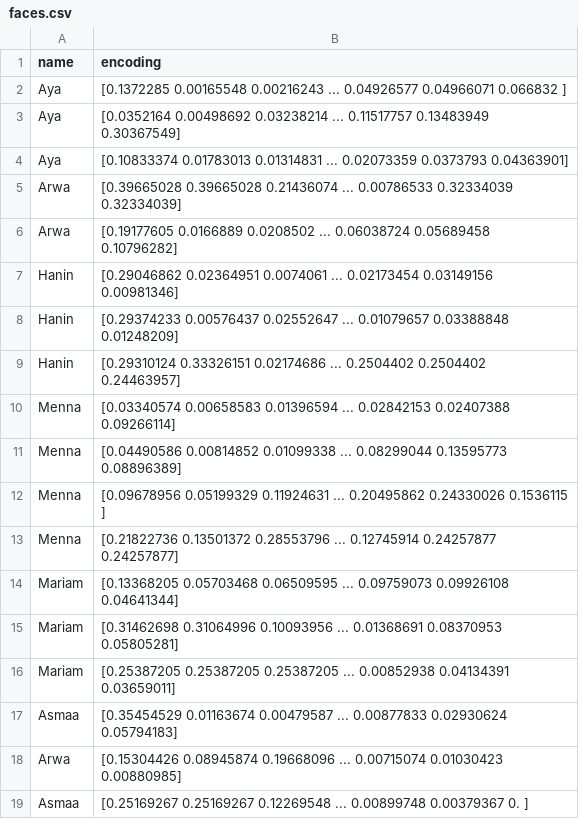
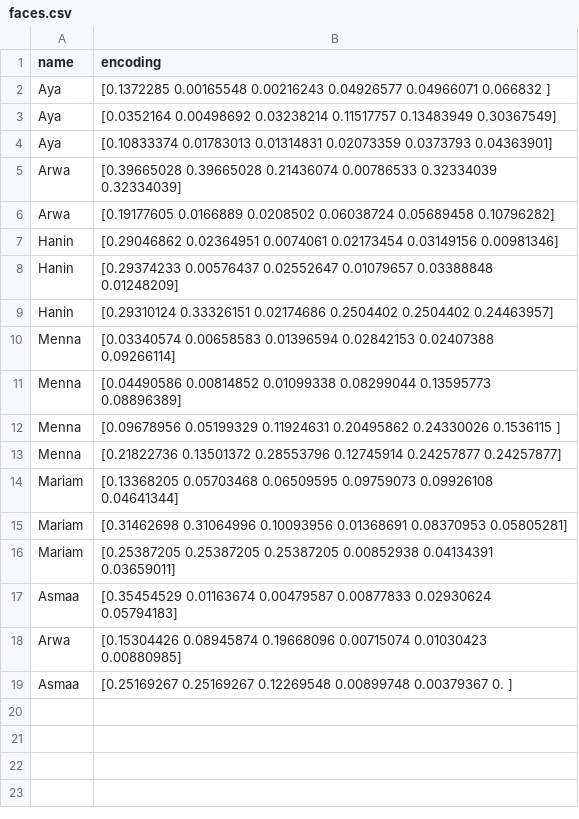
Before and after one commit to HaninIsmail01/Face-recognition-app-DEBI-Hackathon, a CSV file: data/faces.csv, drawn as a sheet.

```diff
--- a/data/faces.csv
+++ b/data/faces.csv
@@ -1,19 +1,19 @@
 name,encoding
-Aya,[0.1372285  0.00165548 0.00216243 ... 0.04926577 0.04966071 0.066832  ]
-Aya,[0.0352164  0.00498692 0.03238214 ... 0.11517757 0.13483949 0.30367549]
-Aya,[0.10833374 0.01783013 0.01314831 ... 0.02073359 0.0373793  0.04363901]
-Arwa,[0.39665028 0.39665028 0.21436074 ... 0.00786533 0.32334039 0.32334039]
-Arwa,[0.19177605 0.0166889  0.0208502  ... 0.06038724 0.05689458 0.10796282]
-Hanin,[0.29046862 0.02364951 0.0074061  ... 0.02173454 0.03149156 0.00981346]
-Hanin,[0.29374233 0.00576437 0.02552647 ... 0.01079657 0.03388848 0.01248209]
-Hanin,[0.29310124 0.33326151 0.02174686 ... 0.2504402  0.2504402  0.24463957]
-Menna,[0.03340574 0.00658583 0.01396594 ... 0.02842153 0.02407388 0.09266114]
-Menna,[0.04490586 0.00814852 0.01099338 ... 0.08299044 0.13595773 0.08896389]
-Menna,[0.09678956 0.05199329 0.11924631 ... 0.20495862 0.24330026 0.1536115 ]
-Menna,[0.21822736 0.13501372 0.28553796 ... 0.12745914 0.24257877 0.24257877]
-Mariam,[0.13368205 0.05703468 0.06509595 ... 0.09759073 0.09926108 0.04641344]
-Mariam,[0.31462698 0.31064996 0.10093956 ... 0.01368691 0.08370953 0.05805281]
-Mariam,[0.25387205 0.25387205 0.25387205 ... 0.00852938 0.04134391 0.03659011]
-Asmaa,[0.35454529 0.01163674 0.00479587 ... 0.00877833 0.02930624 0.05794183]
-Arwa ,[0.15304426 0.08945874 0.19668096 ... 0.00715074 0.01030423 0.00880985]
-Asmaa,[0.25169267 0.25169267 0.12269548 ... 0.00899748 0.00379367 0.        ]
+Aya,[0.1372285  0.00165548 0.00216243  0.04926577 0.04966071 0.066832  ]
+Aya,[0.0352164  0.00498692 0.03238214  0.11517757 0.13483949 0.30367549]
+Aya,[0.10833374 0.01783013 0.01314831  0.02073359 0.0373793  0.04363901]
+Arwa,[0.39665028 0.39665028 0.21436074  0.00786533 0.32334039 0.32334039]
+Arwa,[0.19177605 0.0166889  0.0208502  0.06038724 0.05689458 0.10796282]
+Hanin,[0.29046862 0.02364951 0.0074061  0.02173454 0.03149156 0.00981346]
+Hanin,[0.29374233 0.00576437 0.02552647  0.01079657 0.03388848 0.01248209]
+Hanin,[0.29310124 0.33326151 0.02174686  0.2504402  0.2504402  0.24463957]
+Menna,[0.03340574 0.00658583 0.01396594  0.02842153 0.02407388 0.09266114]
+Menna,[0.04490586 0.00814852 0.01099338  0.08299044 0.13595773 0.08896389]
+Menna,[0.09678956 0.05199329 0.11924631  0.20495862 0.24330026 0.1536115 ]
+Menna,[0.21822736 0.13501372 0.28553796  0.12745914 0.24257877 0.24257877]
+Mariam,[0.13368205 0.05703468 0.06509595  0.09759073 0.09926108 0.04641344]
+Mariam,[0.31462698 0.31064996 0.10093956  0.01368691 0.08370953 0.05805281]
+Mariam,[0.25387205 0.25387205 0.25387205  0.00852938 0.04134391 0.03659011]
+Asmaa,[0.35454529 0.01163674 0.00479587  0.00877833 0.02930624 0.05794183]
+Arwa ,[0.15304426 0.08945874 0.19668096  0.00715074 0.01030423 0.00880985]
+Asmaa,[0.25169267 0.25169267 0.12269548  0.00899748 0.00379367 0.        ]
```
Also changed, not shown: 1 other file.
